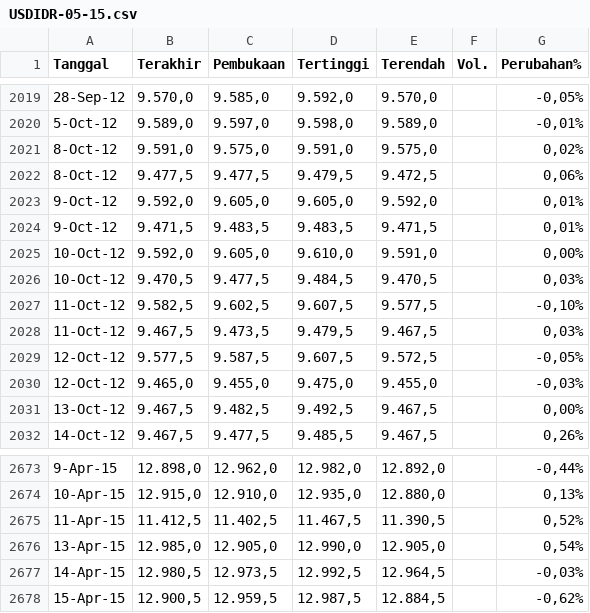
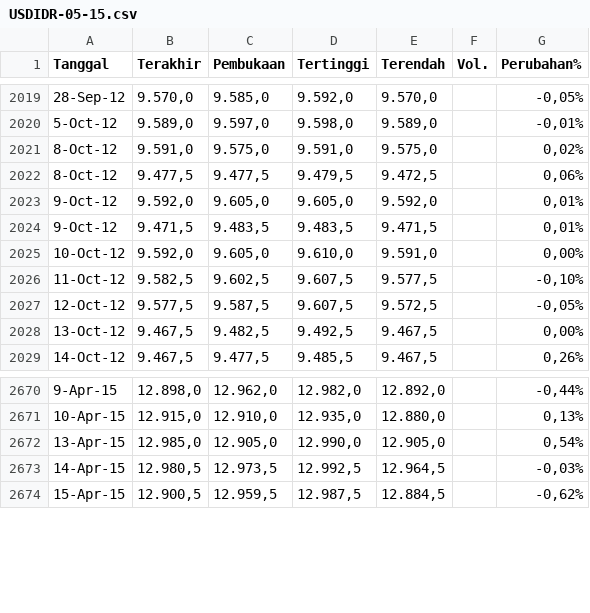
Before and after one commit to ekoverianto/transformer, a CSV file: USDIDR-05-15.csv, drawn as a sheet; only a part is shown, gaps mark what is left out.

Commit message:
Update USDIDR-05-15.csv

```diff
--- a/USDIDR-05-15.csv
+++ b/USDIDR-05-15.csv
@@ -2025,7 +2025,4 @@ Tanggal,Terakhir,Pembukaan,Tertinggi,Terendah,Vol.,Perubahan%
 10-Oct-12,"9.592,0","9.605,0","9.610,0","9.591,0",,"0,00%"
-10-Oct-12,"9.470,5","9.477,5","9.484,5","9.470,5",,"0,03%"
 11-Oct-12,"9.582,5","9.602,5","9.607,5","9.577,5",,"-0,10%"
-11-Oct-12,"9.467,5","9.473,5","9.479,5","9.467,5",,"0,03%"
 12-Oct-12,"9.577,5","9.587,5","9.607,5","9.572,5",,"-0,05%"
-12-Oct-12,"9.465,0","9.455,0","9.475,0","9.455,0",,"-0,03%"
 13-Oct-12,"9.467,5","9.482,5","9.492,5","9.467,5",,"0,00%"
@@ -2674,3 +2671,2 @@ Tanggal,Terakhir,Pembukaan,Tertinggi,Terendah,Vol.,Perubahan%
 10-Apr-15,"12.915,0","12.910,0","12.935,0","12.880,0",,"0,13%"
-11-Apr-15,"11.412,5","11.402,5","11.467,5","11.390,5",,"0,52%"
 13-Apr-15,"12.985,0","12.905,0","12.990,0","12.905,0",,"0,54%"
```
